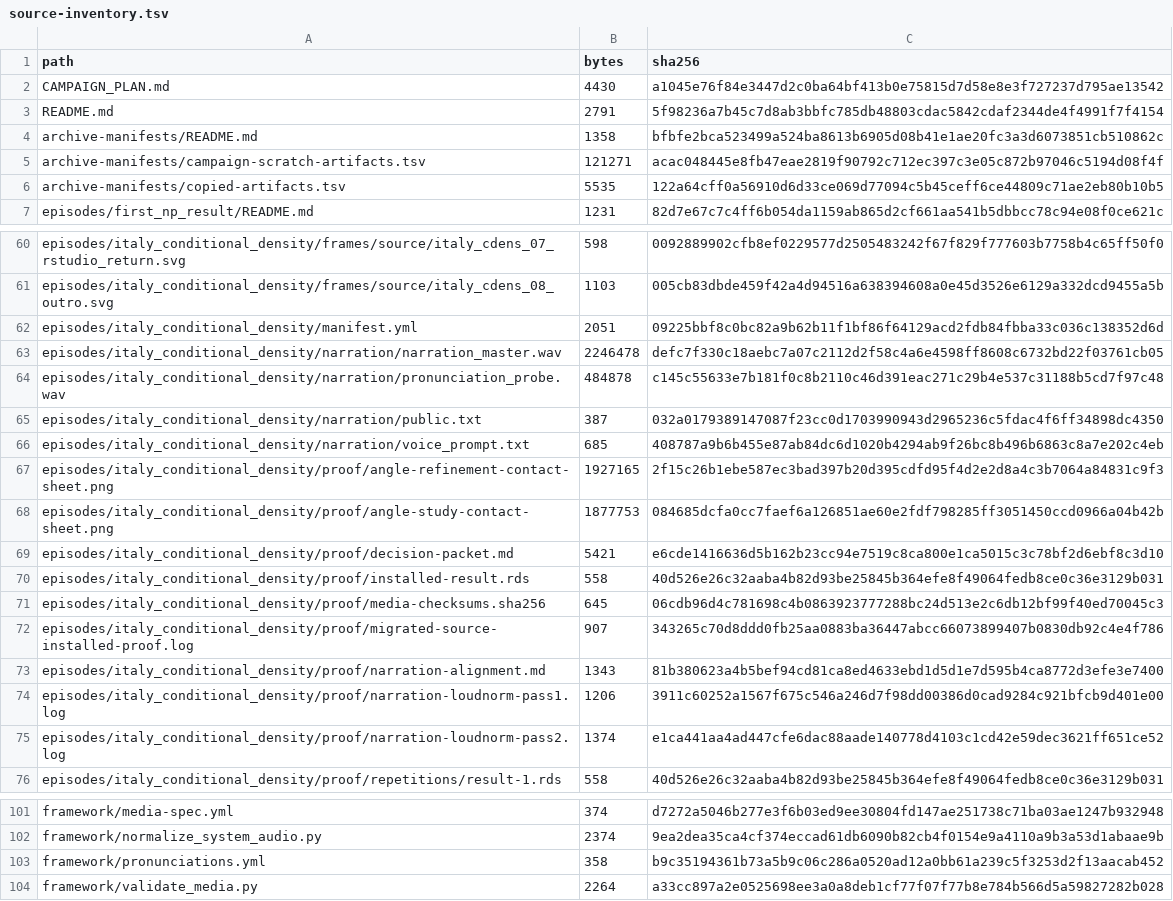
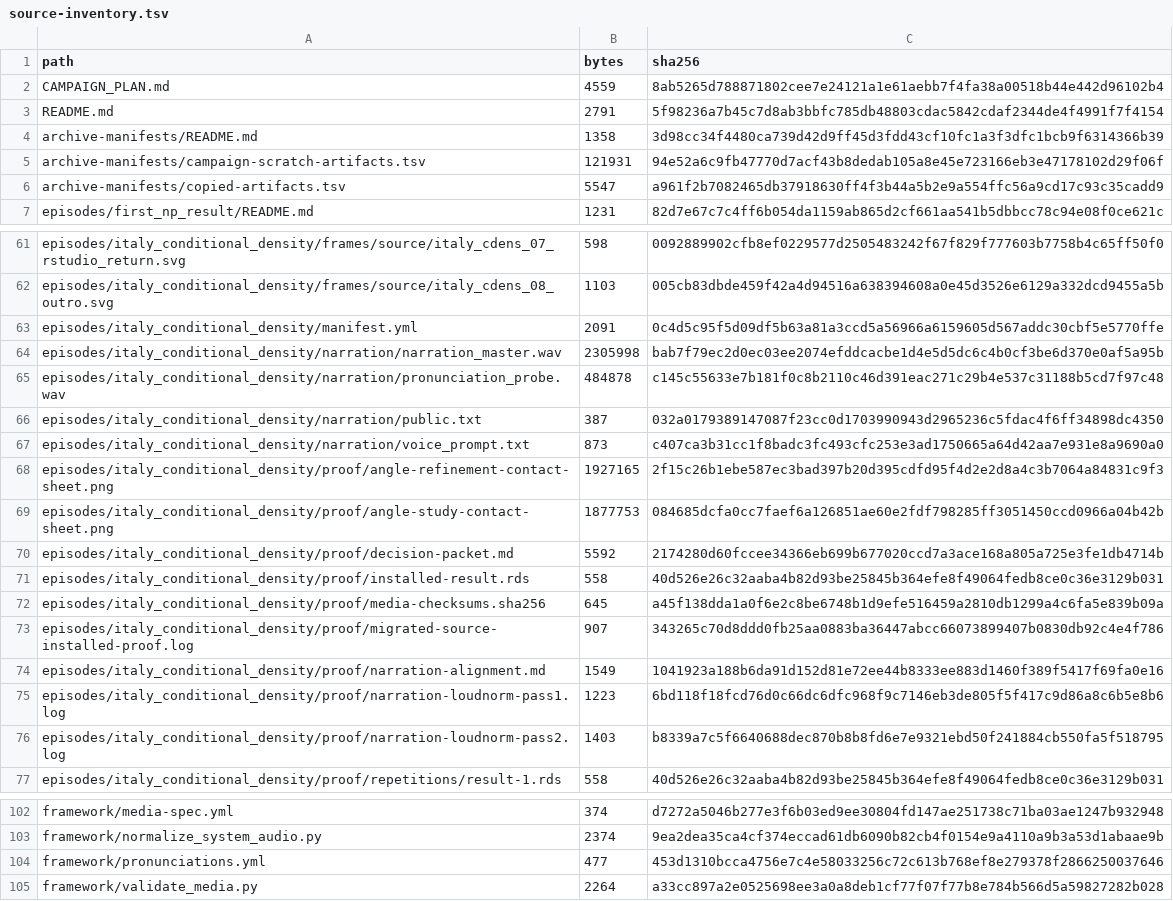
Before and after one commit to JeffreyRacine/gallery, a TSV file: video-production/proof/source-inventory.tsv, drawn as a sheet; only a part is shown, gaps mark what is left out; the diff covers the shown part only.

```diff
--- a/video-production/proof/source-inventory.tsv
+++ b/video-production/proof/source-inventory.tsv
@@ -1,7 +1,7 @@
 path	bytes	sha256
-CAMPAIGN_PLAN.md	4430	a1045e76f84e3447d2c0ba64bf413b0e75815d7d58e8e3f727237d795ae13542
+CAMPAIGN_PLAN.md	4559	8ab5265d788871802cee7e24121a1e61aebb7f4fa38a00518b44e442d96102b4
 README.md	2791	5f98236a7b45c7d8ab3bbfc785db48803cdac5842cdaf2344de4f4991f7f4154
-archive-manifests/README.md	1358	bfbfe2bca523499a524ba8613b6905d08b41e1ae20fc3a3d6073851cb510862c
-archive-manifests/campaign-scratch-artifacts.tsv	121271	acac048445e8fb47eae2819f90792c712ec397c3e05c872b97046c5194d08f4f
-archive-manifests/copied-artifacts.tsv	5535	122a64cff0a56910d6d33ce069d77094c5b45ceff6ce44809c71ae2eb80b10b5
+archive-manifests/README.md	1358	3d98cc34f4480ca739d42d9ff45d3fdd43cf10fc1a3f3dfc1bcb9f6314366b39
+archive-manifests/campaign-scratch-artifacts.tsv	121931	94e52a6c9fb47770d7acf43b8dedab105a8e45e723166eb3e47178102d29f06f
+archive-manifests/copied-artifacts.tsv	5547	a961f2b7082465db37918630ff4f3b44a5b2e9a554ffc56a9cd17c93c35cadd9
 episodes/first_np_result/README.md	1231	82d7e67c7c4ff6b054da1159ab865d2cf661aa541b5dbbcc78c94e08f0ce621c
@@ -61,16 +62,16 @@ episodes/italy_conditional_density/frames/source/italy_cdens_07_rstudio_return.s
 episodes/italy_conditional_density/frames/source/italy_cdens_08_outro.svg	1103	005cb83dbde459f42a4d94516a638394608a0e45d3526e6129a332dcd9455a5b
-episodes/italy_conditional_density/manifest.yml	2051	09225bbf8c0bc82a9b62b11f1bf86f64129acd2fdb84fbba33c036c138352d6d
-episodes/italy_conditional_density/narration/narration_master.wav	2246478	defc7f330c18aebc7a07c2112d2f58c4a6e4598ff8608c6732bd22f03761cb05
+episodes/italy_conditional_density/manifest.yml	2091	0c4d5c95f5d09df5b63a81a3ccd5a56966a6159605d567addc30cbf5e5770ffe
+episodes/italy_conditional_density/narration/narration_master.wav	2305998	bab7f79ec2d0ec03ee2074efddcacbe1d4e5d5dc6c4b0cf3be6d370e0af5a95b
 episodes/italy_conditional_density/narration/pronunciation_probe.wav	484878	c145c55633e7b181f0c8b2110c46d391eac271c29b4e537c31188b5cd7f97c48
 episodes/italy_conditional_density/narration/public.txt	387	032a0179389147087f23cc0d1703990943d2965236c5fdac4f6ff34898dc4350
-episodes/italy_conditional_density/narration/voice_prompt.txt	685	408787a9b6b455e87ab84dc6d1020b4294ab9f26bc8b496b6863c8a7e202c4eb
+episodes/italy_conditional_density/narration/voice_prompt.txt	873	c407ca3b31cc1f8badc3fc493cfc253e3ad1750665a64d42aa7e931e8a9690a0
 episodes/italy_conditional_density/proof/angle-refinement-contact-sheet.png	1927165	2f15c26b1ebe587ec3bad397b20d395cdfd95f4d2e2d8a4c3b7064a84831c9f3
 episodes/italy_conditional_density/proof/angle-study-contact-sheet.png	1877753	084685dcfa0cc7faef6a126851ae60e2fdf798285ff3051450ccd0966a04b42b
-episodes/italy_conditional_density/proof/decision-packet.md	5421	e6cde1416636d5b162b23cc94e7519c8ca800e1ca5015c3c78bf2d6ebf8c3d10
+episodes/italy_conditional_density/proof/decision-packet.md	5592	2174280d60fccee34366eb699b677020ccd7a3ace168a805a725e3fe1db4714b
 episodes/italy_conditional_density/proof/installed-result.rds	558	40d526e26c32aaba4b82d93be25845b364efe8f49064fedb8ce0c36e3129b031
-episodes/italy_conditional_density/proof/media-checksums.sha256	645	06cdb96d4c781698c4b0863923777288bc24d513e2c6db12bf99f40ed70045c3
+episodes/italy_conditional_density/proof/media-checksums.sha256	645	a45f138dda1a0f6e2c8be6748b1d9efe516459a2810db1299a4c6fa5e839b09a
 episodes/italy_conditional_density/proof/migrated-source-installed-proof.log	907	343265c70d8ddd0fb25aa0883ba36447abcc66073899407b0830db92c4e4f786
-episodes/italy_conditional_density/proof/narration-alignment.md	1343	81b380623a4b5bef94cd81ca8ed4633ebd1d5d1e7d595b4ca8772d3efe3e7400
-episodes/italy_conditional_density/proof/narration-loudnorm-pass1.log	1206	3911c60252a1567f675c546a246d7f98dd00386d0cad9284c921bfcb9d401e00
-episodes/italy_conditional_density/proof/narration-loudnorm-pass2.log	1374	e1ca441aa4ad447cfe6dac88aade140778d4103c1cd42e59dec3621ff651ce52
+episodes/italy_conditional_density/proof/narration-alignment.md	1549	1041923a188b6da91d152d81e72ee44b8333ee883d1460f389f5417f69fa0e16
+episodes/italy_conditional_density/proof/narration-loudnorm-pass1.log	1223	6bd118f18fcd76d0c66dc6dfc968f9c7146eb3de805f5f417c9d86a8c6b5e8b6
+episodes/italy_conditional_density/proof/narration-loudnorm-pass2.log	1403	b8339a7c5f6640688dec870b8b8fd6e7e9321ebd50f241884cb550fa5f518795
 episodes/italy_conditional_density/proof/repetitions/result-1.rds	558	40d526e26c32aaba4b82d93be25845b364efe8f49064fedb8ce0c36e3129b031
@@ -102,3 +103,3 @@ framework/media-spec.yml	374	d7272a5046b277e3f6b03ed9ee30804fd147ae251738c71ba03
 framework/normalize_system_audio.py	2374	9ea2dea35ca4cf374eccad61db6090b82cb4f0154e9a4110a9b3a53d1abaae9b
-framework/pronunciations.yml	358	b9c35194361b73a5b9c06c286a0520ad12a0bb61a239c5f3253d2f13aacab452
+framework/pronunciations.yml	477	453d1310bcca4756e7c4e58033256c72c613b768ef8e279378f2866250037646
 framework/validate_media.py	2264	a33cc897a2e0525698ee3a0a8deb1cf77f07f77b8e784b566d5a59827282b028
```
Also changed, not shown: 1 added row and 7 edited cells elsewhere in this file, video-production/archive-manifests/campaign-scratch-artifacts.tsv, video-production/archive-manifests/copied-artifacts.tsv, 15 other files.
